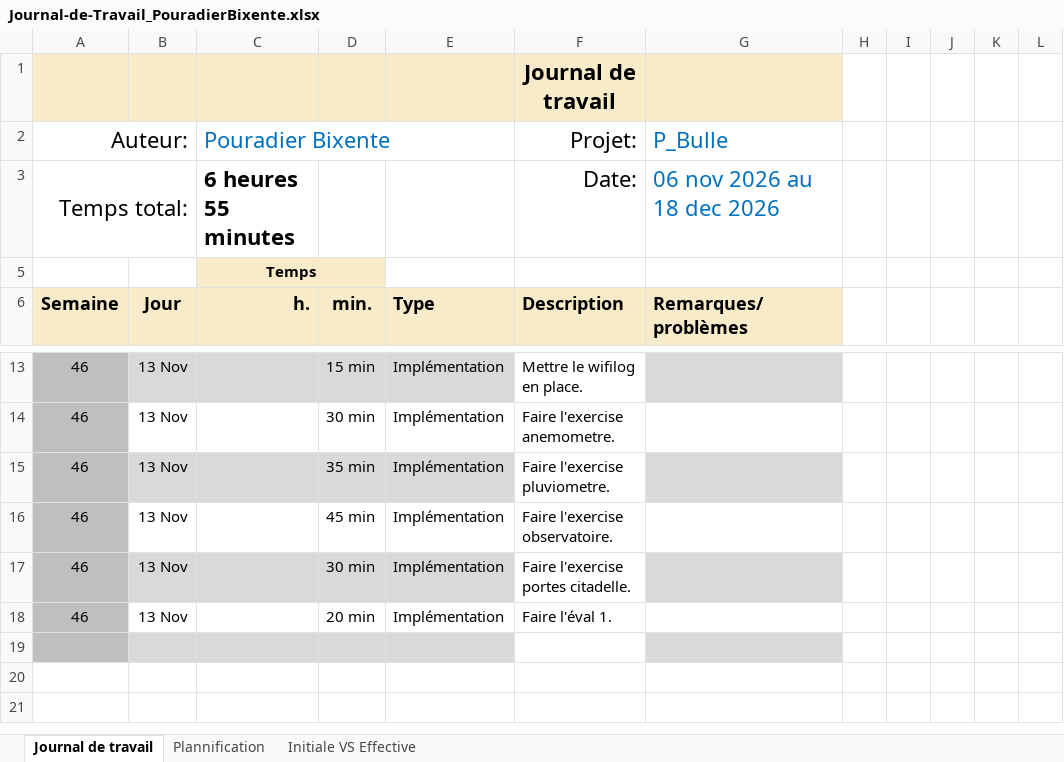
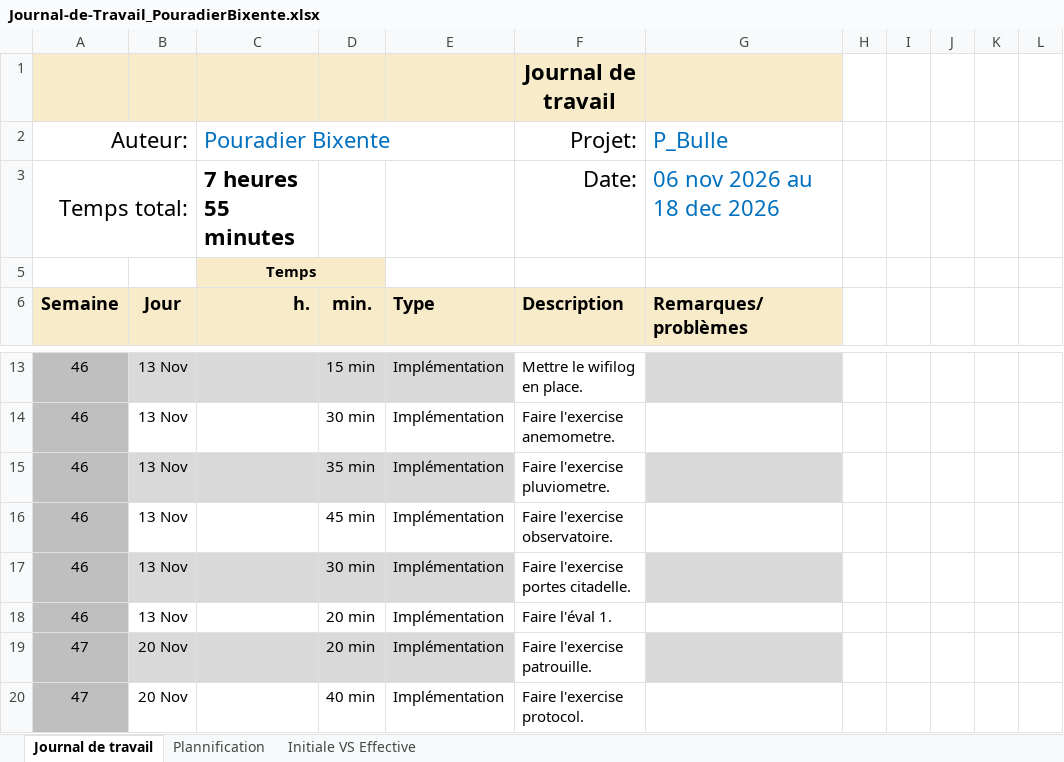
Before and after one commit to PouradierBixente/P_Bulles-JS, an Excel workbook: doc/Journal-de-Travail_PouradierBixente.xlsx, sheet Journal de travail, drawn as a sheet; only a part is shown, gaps mark what is left out; values as stored, in another font and other column widths than the file's, no borders; conditional formats and table styles not drawn; the diff names each change by its address in the sheet, - before the commit and + after, or states it on an @@ line.

Commit message:
feat(visiteurs) finir l'exercise visiteurs.

```diff
--- a/doc/Journal-de-Travail_PouradierBixente.xlsx (sheet Journal de travail)
+++ b/doc/Journal-de-Travail_PouradierBixente.xlsx (sheet Journal de travail)
-C3 (Pouradier Bixente): 6 heures 55 minutes
+C3 (Pouradier Bixente): 7 heures 55 minutes
-row 19: (empty)
+row 19: 47 | 20 Nov |  | 20 min | Implémentation | Faire l'exercise patrouille.
+row 20: 47 | 20 Nov |  | 40 min | Implémentation | Faire l'exercise protocol.
```
Also changed, not shown: sheet Plannification, hidden cells, charts or pictures, 2 other files.
